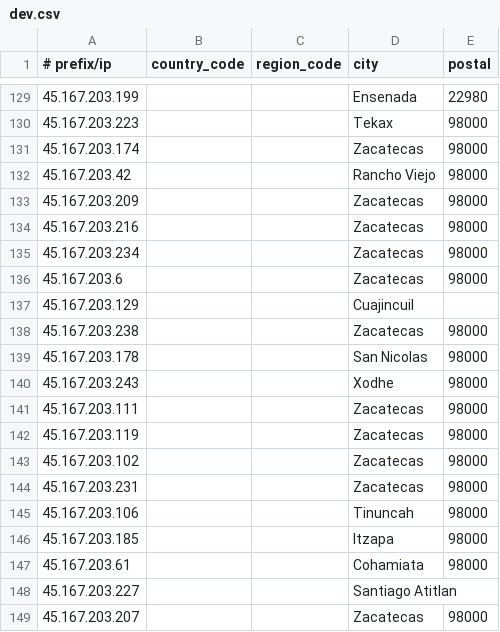
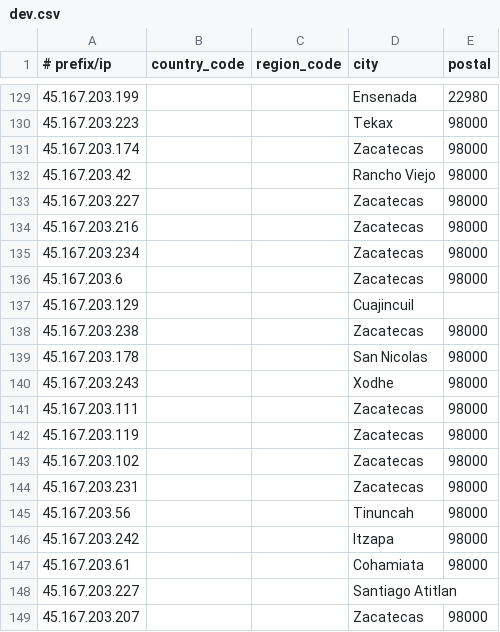
Before and after one commit to Viasat/geofeed, a CSV file: dev.csv, drawn as a sheet; only a part is shown, gaps mark what is left out.

Commit message:
viasat geofeed

```diff
--- a/dev.csv
+++ b/dev.csv
@@ -132,3 +132,3 @@
 45.167.203.42,,,Rancho Viejo,98000
-45.167.203.209,,,Zacatecas,98000
+45.167.203.227,,,Zacatecas,98000
 45.167.203.216,,,Zacatecas,98000
@@ -144,4 +144,4 @@
 45.167.203.231,,,Zacatecas,98000
-45.167.203.106,,,Tinuncah,98000
-45.167.203.185,,,Itzapa,98000
+45.167.203.56,,,Tinuncah,98000
+45.167.203.242,,,Itzapa,98000
 45.167.203.61,,,Cohamiata,98000
```
